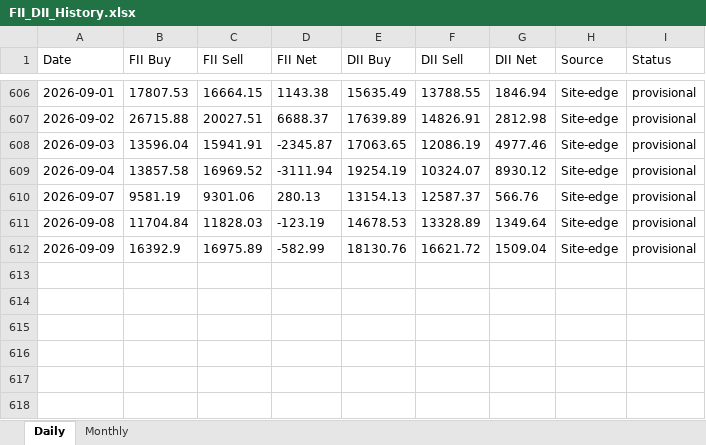
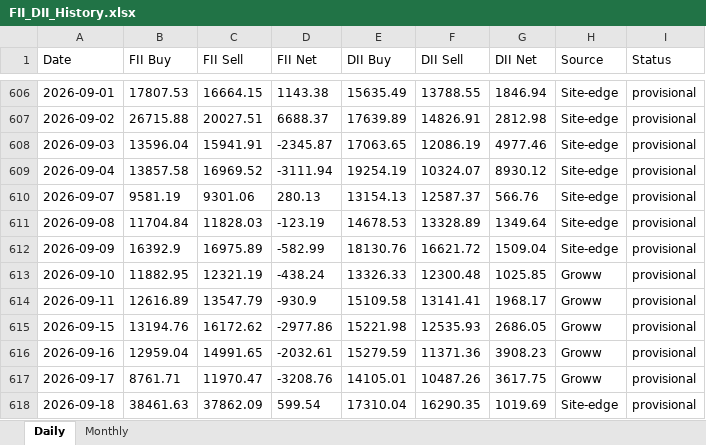
Before and after one commit to harshald13u/harshalfeatures, an Excel workbook: fii-dii/FII_DII_History.xlsx, sheet Daily, drawn as a sheet; only a part is shown, gaps mark what is left out; values as stored, in another font and other column widths than the file's, no borders; the diff names each change by its address in the sheet, - before the commit and + after, or states it on an @@ line.

Commit message:
data backup + FII/DII refresh (2026-09-21)

```diff
--- a/fii-dii/FII_DII_History.xlsx (sheet Daily)
+++ b/fii-dii/FII_DII_History.xlsx (sheet Daily)
+row 613: 2026-09-10 | 11882.95 | 12321.19 | -438.24 | 13326.33 | 12300.48 | 1025.85 | Groww | provisional
+row 614: 2026-09-11 | 12616.89 | 13547.79 | -930.9 | 15109.58 | 13141.41 | 1968.17 | Groww | provisional
+row 615: 2026-09-15 | 13194.76 | 16172.62 | -2977.86 | 15221.98 | 12535.93 | 2686.05 | Groww | provisional
+row 616: 2026-09-16 | 12959.04 | 14991.65 | -2032.61 | 15279.59 | 11371.36 | 3908.23 | Groww | provisional
+row 617: 2026-09-17 | 8761.71 | 11970.47 | -3208.76 | 14105.01 | 10487.26 | 3617.75 | Groww | provisional
+row 618: 2026-09-18 | 38461.63 | 37862.09 | 599.54 | 17310.04 | 16290.35 | 1019.69 | Site-edge | provisional
```
Also changed, not shown: 4 other files.
